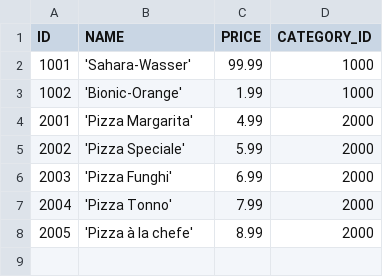
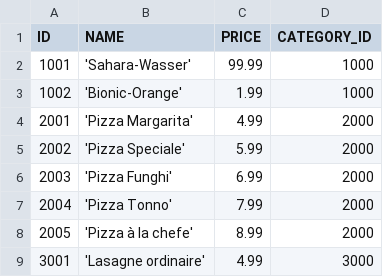
Before and after one commit to axel-krebs/acasa-pyapp, a CSV file: products.csv, drawn as a sheet.

```diff
--- a/products.csv
+++ b/products.csv
@@ -8 +8,2 @@ ID|NAME|PRICE|CATEGORY_ID
 2005|'Pizza à la chefe'|8.99|2000
+3001|'Lasagne ordinaire'|4.99|3000
```
Also changed, not shown: 12 other files.
